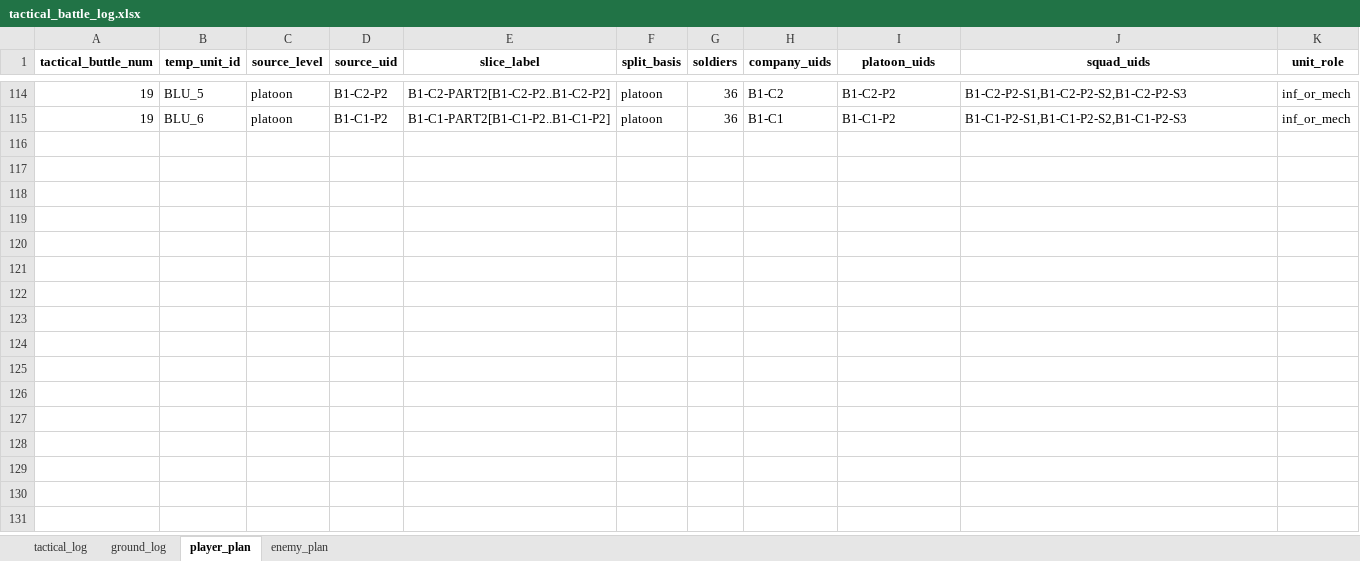
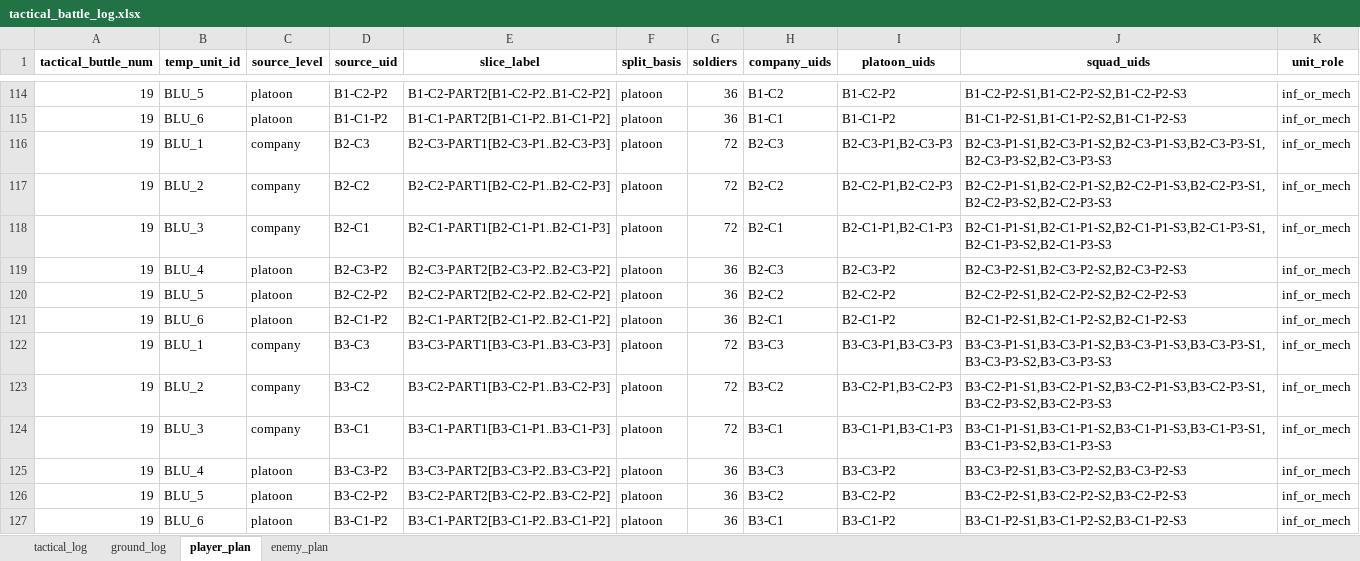
Before and after one commit to Lapidus93/WM_calculations, an Excel workbook: tactical_battle_log.xlsx, sheet player_plan, drawn as a sheet; only a part is shown, gaps mark what is left out; values as stored, in another font and other column widths than the file's, no borders; the diff names each change by its address in the sheet, - before the commit and + after, or states it on an @@ line.

```diff
--- a/tactical_battle_log.xlsx (sheet player_plan)
+++ b/tactical_battle_log.xlsx (sheet player_plan)
+row 116: 19 | BLU_1 | company | B2-C3 | B2-C3-PART1[B2-C3-P1..B2-C3-P3] | platoon | 72 | B2-C3 | B2-C3-P1,B2-C3-P3 | B2-C3-P1-S1,B2-C3-P1-S2,B2-C3-P1-S3,B2-C3-P3-S1,B2-C3-P3-S2,B2-C3-P3-S3 | inf_or_mech
+row 117: 19 | BLU_2 | company | B2-C2 | B2-C2-PART1[B2-C2-P1..B2-C2-P3] | platoon | 72 | B2-C2 | B2-C2-P1,B2-C2-P3 | B2-C2-P1-S1,B2-C2-P1-S2,B2-C2-P1-S3,B2-C2-P3-S1,B2-C2-P3-S2,B2-C2-P3-S3 | inf_or_mech
+row 118: 19 | BLU_3 | company | B2-C1 | B2-C1-PART1[B2-C1-P1..B2-C1-P3] | platoon | 72 | B2-C1 | B2-C1-P1,B2-C1-P3 | B2-C1-P1-S1,B2-C1-P1-S2,B2-C1-P1-S3,B2-C1-P3-S1,B2-C1-P3-S2,B2-C1-P3-S3 | inf_or_mech
+row 119: 19 | BLU_4 | platoon | B2-C3-P2 | B2-C3-PART2[B2-C3-P2..B2-C3-P2] | platoon | 36 | B2-C3 | B2-C3-P2 | B2-C3-P2-S1,B2-C3-P2-S2,B2-C3-P2-S3 | inf_or_mech
+row 120: 19 | BLU_5 | platoon | B2-C2-P2 | B2-C2-PART2[B2-C2-P2..B2-C2-P2] | platoon | 36 | B2-C2 | B2-C2-P2 | B2-C2-P2-S1,B2-C2-P2-S2,B2-C2-P2-S3 | inf_or_mech
+row 121: 19 | BLU_6 | platoon | B2-C1-P2 | B2-C1-PART2[B2-C1-P2..B2-C1-P2] | platoon | 36 | B2-C1 | B2-C1-P2 | B2-C1-P2-S1,B2-C1-P2-S2,B2-C1-P2-S3 | inf_or_mech
+row 122: 19 | BLU_1 | company | B3-C3 | B3-C3-PART1[B3-C3-P1..B3-C3-P3] | platoon | 72 | B3-C3 | B3-C3-P1,B3-C3-P3 | B3-C3-P1-S1,B3-C3-P1-S2,B3-C3-P1-S3,B3-C3-P3-S1,B3-C3-P3-S2,B3-C3-P3-S3 | inf_or_mech
+row 123: 19 | BLU_2 | company | B3-C2 | B3-C2-PART1[B3-C2-P1..B3-C2-P3] | platoon | 72 | B3-C2 | B3-C2-P1,B3-C2-P3 | B3-C2-P1-S1,B3-C2-P1-S2,B3-C2-P1-S3,B3-C2-P3-S1,B3-C2-P3-S2,B3-C2-P3-S3 | inf_or_mech
+row 124: 19 | BLU_3 | company | B3-C1 | B3-C1-PART1[B3-C1-P1..B3-C1-P3] | platoon | 72 | B3-C1 | B3-C1-P1,B3-C1-P3 | B3-C1-P1-S1,B3-C1-P1-S2,B3-C1-P1-S3,B3-C1-P3-S1,B3-C1-P3-S2,B3-C1-P3-S3 | inf_or_mech
+row 125: 19 | BLU_4 | platoon | B3-C3-P2 | B3-C3-PART2[B3-C3-P2..B3-C3-P2] | platoon | 36 | B3-C3 | B3-C3-P2 | B3-C3-P2-S1,B3-C3-P2-S2,B3-C3-P2-S3 | inf_or_mech
+row 126: 19 | BLU_5 | platoon | B3-C2-P2 | B3-C2-PART2[B3-C2-P2..B3-C2-P2] | platoon | 36 | B3-C2 | B3-C2-P2 | B3-C2-P2-S1,B3-C2-P2-S2,B3-C2-P2-S3 | inf_or_mech
+row 127: 19 | BLU_6 | platoon | B3-C1-P2 | B3-C1-PART2[B3-C1-P2..B3-C1-P2] | platoon | 36 | B3-C1 | B3-C1-P2 | B3-C1-P2-S1,B3-C1-P2-S2,B3-C1-P2-S3 | inf_or_mech
```
Also changed, not shown: sheet ground_log, sheet enemy_plan, sheet tactical_log, enemy_brigade.xlsx, player_brigade.xlsx, 2 other files.
